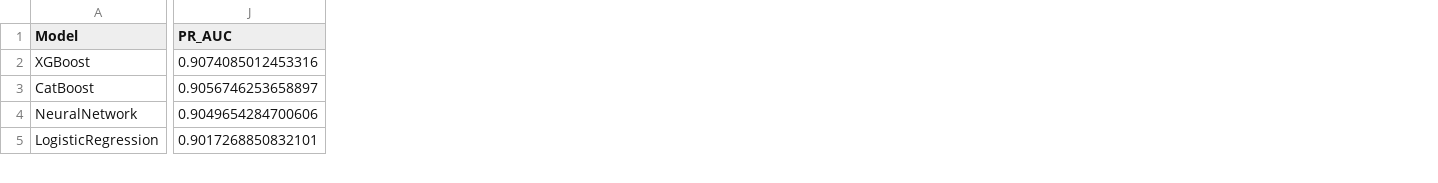
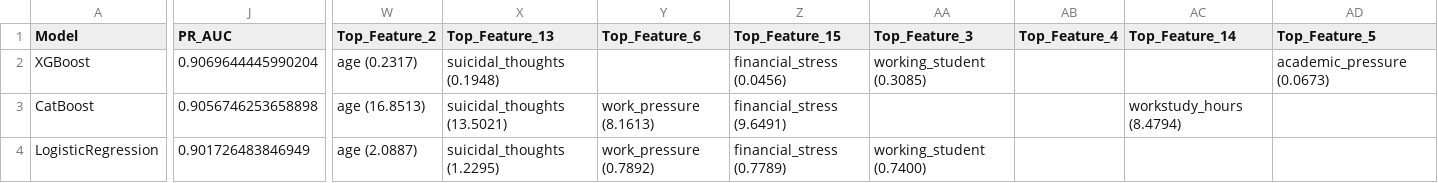
Before and after one commit to nikankad/COS322-depression, a CSV file: src/model_comparison.csv, drawn as a sheet; only a part is shown, gaps mark what is left out; removed rows and columns are numbered as before the commit, all else as after; rows hold the shown columns only; the diff covers the shown part only; the diff names each change by its address in the sheet, - before the commit and + after, or states it on an @@ line.

```diff
--- a/src/model_comparison.csv
+++ b/src/model_comparison.csv
+column W (Top_Feature_2), rows 2-4: age (0.2317) | age (16.8513) | age (2.0887)
+column X (Top_Feature_13), rows 2-4: suicidal_thoughts (0.1948) | suicidal_thoughts (13.5021) | suicidal_thoughts (1.2295)
+column Y (Top_Feature_6), rows 3-4: work_pressure (8.1613) | work_pressure (0.7892)
+column Z (Top_Feature_15), rows 2-4: financial_stress (0.0456) | financial_stress (9.6491) | financial_stress (0.7789)
+column AA (Top_Feature_3), rows 2-4: working_student (0.3085) |  | working_student (0.7400)
+column AB (Top_Feature_4), empty
+column AC (Top_Feature_14), row 3: workstudy_hours (8.4794)
+column AD (Top_Feature_5), row 2: academic_pressure (0.0673)
-J2 (PR_AUC): 0.9074085012453316
+J2 (PR_AUC): 0.9069644445990204
-J3 (PR_AUC): 0.9056746253658897
+J3 (PR_AUC): 0.9056746253658898
-row 4: NeuralNetwork | 0.9049654284700606
-J4 (PR_AUC): 0.9017268850832101
+J4 (PR_AUC): 0.901726483846949
```
Also changed, not shown: 50 edited cells elsewhere in this file, src/catboost_info/time_left.tsv, 11 other files.
